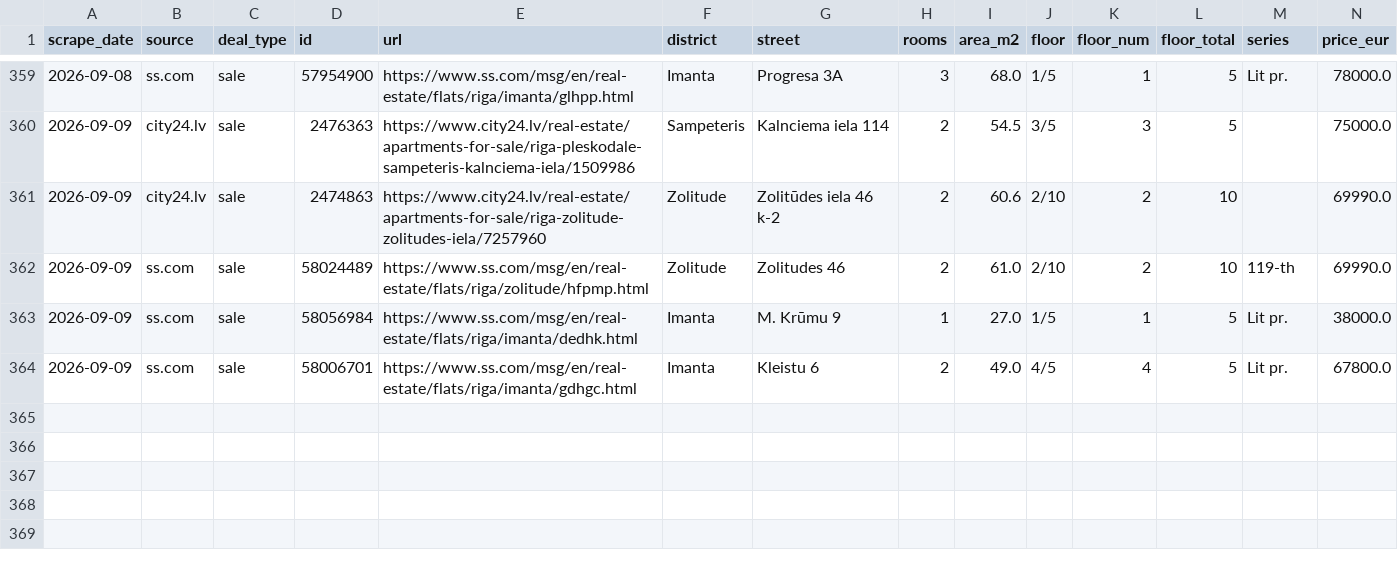
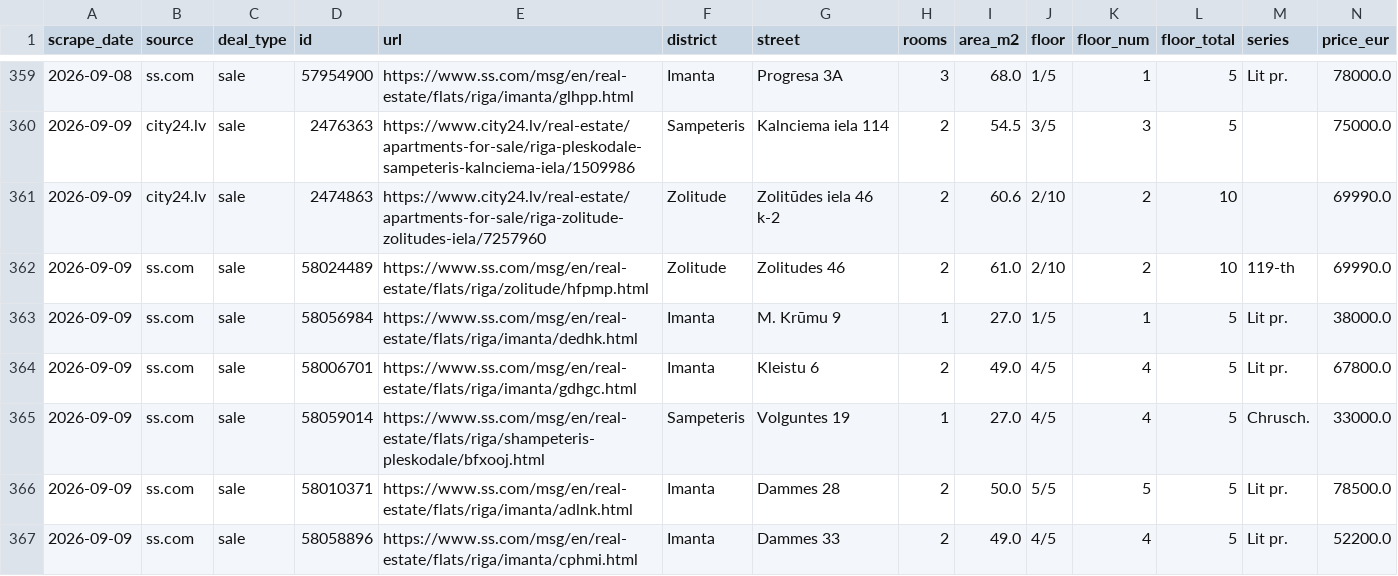
Before and after one commit to RHauslers/riga-flat-deals, a CSV file: data/history.csv, drawn as a sheet; only a part is shown, gaps mark what is left out; rows hold the shown columns only; the diff names each change by its address in the sheet, - before the commit and + after, or states it on an @@ line.

```diff
--- a/data/history.csv
+++ b/data/history.csv
+row 365: 2026-09-09 | ss.com | sale | 58059014 | https://www.ss.com/msg/en/real-estate/flats/riga/shampeteris-pleskodale/bfxooj.html | Sampeteris | Volguntes 19 | 1 | 27.0 | 4/5 | 4 | 5 | Chrusch. | 33000.0
+row 366: 2026-09-09 | ss.com | sale | 58010371 | https://www.ss.com/msg/en/real-estate/flats/riga/imanta/adlnk.html | Imanta | Dammes 28 | 2 | 50.0 | 5/5 | 5 | 5 | Lit pr. | 78500.0
+row 367: 2026-09-09 | ss.com | sale | 58058896 | https://www.ss.com/msg/en/real-estate/flats/riga/imanta/cphmi.html | Imanta | Dammes 33 | 2 | 49.0 | 4/5 | 4 | 5 | Lit pr. | 52200.0
```
Also changed, not shown: 3 other files.
